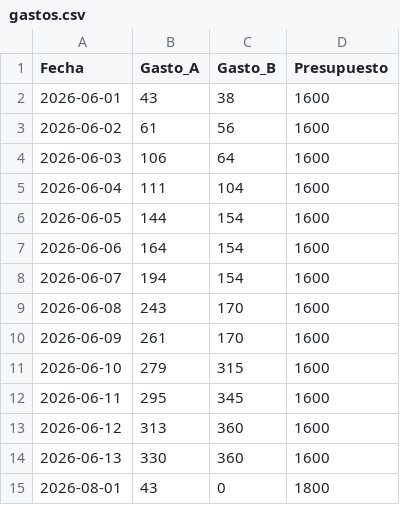
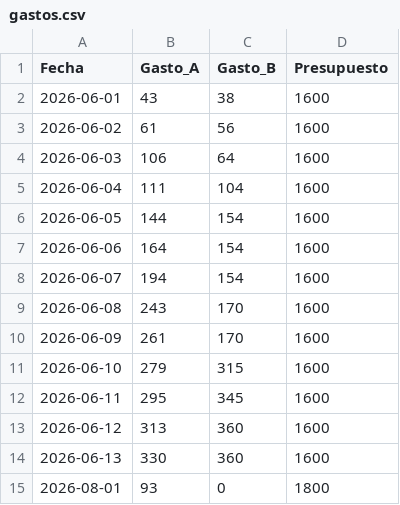
Before and after one commit to xigoa/spendings, a CSV file: gastos.csv, drawn as a sheet.

Commit message:
Update gastos.csv

```diff
--- a/gastos.csv
+++ b/gastos.csv
@@ -14,2 +14,2 @@ Fecha,Gasto_A,Gasto_B,Presupuesto
 2026-06-13,330,360,1600
-2026-08-01,43,0,1800
+2026-08-01,93,0,1800
```
